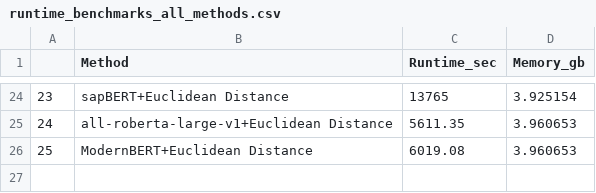
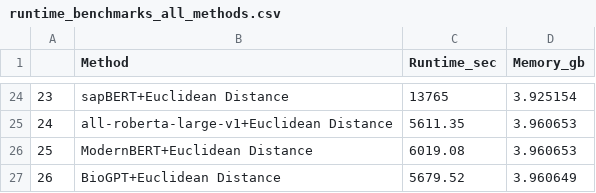
Before and after one commit to TaylorResearchLab/CANTOS, a CSV file: analysis/run-time-analysis/runtime_benchmarks_all_methods.csv, drawn as a sheet; only a part is shown, gaps mark what is left out; the diff names each change by its address in the sheet, - before the commit and + after, or states it on an @@ line.

```diff
--- a/analysis/run-time-analysis/runtime_benchmarks_all_methods.csv
+++ b/analysis/run-time-analysis/runtime_benchmarks_all_methods.csv
+row 27: 26 | BioGPT+Euclidean Distance | 5679.52 | 3.960649
```
